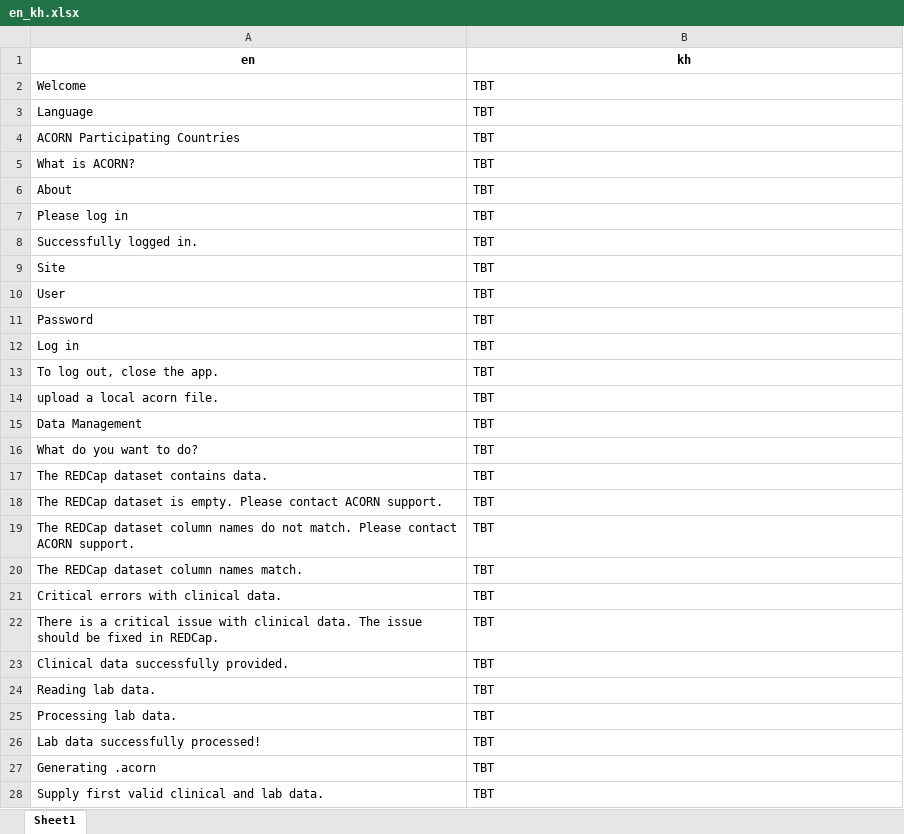
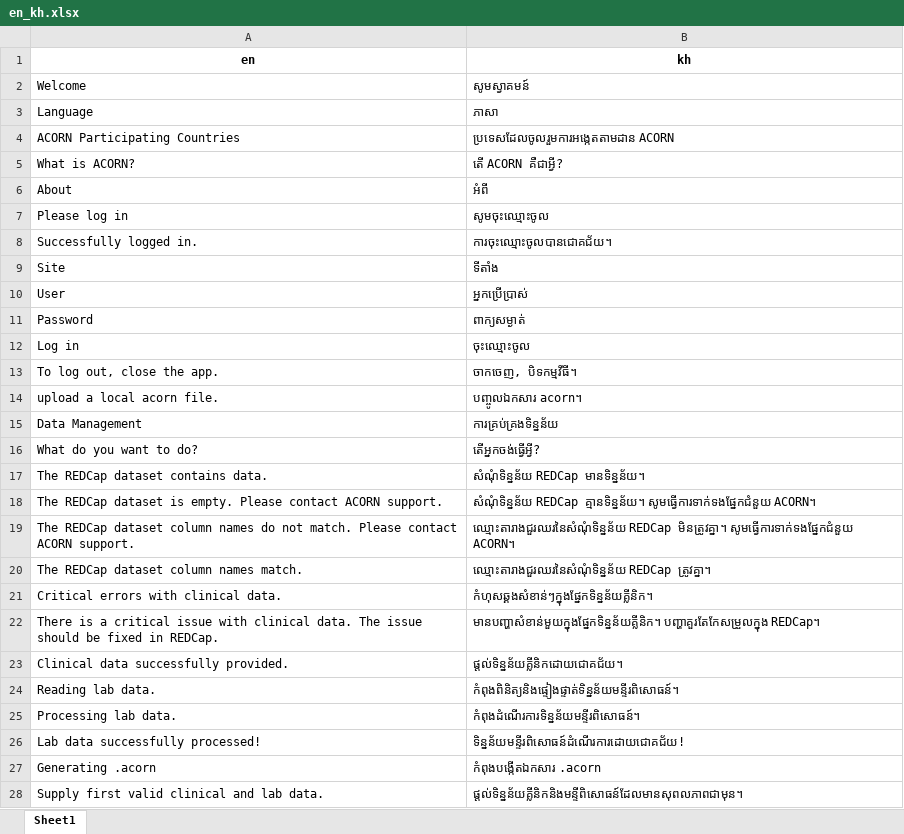
Before and after one commit to acornamr/acorn-dashboard, an Excel workbook: misc/translations/en_kh.xlsx, sheet Sheet1, drawn as a sheet; only a part is shown; values as stored, in another font and other column widths than the file's, no borders; the diff covers the shown part only; the diff names each change by its address in the sheet, - before the commit and + after, or states it on an @@ line.

Commit message:
Translation in Khmer.

```diff
--- a/misc/translations/en_kh.xlsx (sheet Sheet1)
+++ b/misc/translations/en_kh.xlsx (sheet Sheet1)
-B2 (kh): TBT
+B2 (kh): សូមស្វាគមន៍
-B3 (kh): TBT
+B3 (kh): ភាសា
-B4 (kh): TBT
+B4 (kh): ប្រទេសដែលចូលរួមការអង្កេតតាមដាន ACORN
-B5 (kh): TBT
+B5 (kh): តើ ACORN គឺជាអ្វី?
-B6 (kh): TBT
+B6 (kh): អំពី
-B7 (kh): TBT
+B7 (kh): សូមចុះឈ្មោះចូល
-B8 (kh): TBT
+B8 (kh): ការចុះឈ្មោះចូលបានជោគជ័យ។
-B9 (kh): TBT
+B9 (kh): ទីតាំង
-B10 (kh): TBT
+B10 (kh): អ្នកប្រើប្រាស់
-B11 (kh): TBT
+B11 (kh): ពាក្យសម្ងាត់
-B12 (kh): TBT
+B12 (kh): ចុះឈ្មោះចូល
-B13 (kh): TBT
+B13 (kh): ចាកចេញ, បិទកម្មវីធី។
-B14 (kh): TBT
+B14 (kh): បញ្ចូលឯកសារ acorn។
-B15 (kh): TBT
+B15 (kh): ការគ្រប់គ្រងទិន្នន័យ
-B16 (kh): TBT
+B16 (kh): តើអ្នកចង់ធ្វើអ្វី?
-B17 (kh): TBT
+B17 (kh): សំណុំទិន្នន័យ REDCap មានទិន្នន័យ។
-B18 (kh): TBT
+B18 (kh): សំណុំទិន្នន័យ REDCap គ្មានទិន្នន័យ។ សូមធ្វើការទាក់ទងផ្នែកជំនួយ ACORN។
-B19 (kh): TBT
+B19 (kh): ឈ្មោះតារាងជួរឈរនៃសំណុំទិន្នន័យ REDCap មិនត្រូវគ្នា។ សូមធ្វើការទាក់ទងផ្នែកជំនួយ ACORN។
-B20 (kh): TBT
+B20 (kh): ឈ្មោះតារាងជួរឈរនៃសំណុំទិន្នន័យ REDCap ត្រូវគ្នា។
-B21 (kh): TBT
+B21 (kh): កំហុសឆ្គងសំខាន់ៗក្នុងផ្នែកទិន្នន័យគ្លីនិក។
-B22 (kh): TBT
+B22 (kh): មានបញ្ហាសំខាន់មួយក្នុងផ្នែកទិន្នន័យគ្លីនិក។ បញ្ហាគួរតែកែសម្រួលក្នុង REDCap។
-B23 (kh): TBT
+B23 (kh): ផ្តល់ទិន្នន័យគ្លីនិកដោយជោគជ័យ។
-B24 (kh): TBT
+B24 (kh): កំពុងពិនិត្យនិងផ្ទៀងផ្ទាត់ទិន្នន័យមន្ទីរពិសោធន៍។
-B25 (kh): TBT
+B25 (kh): កំពុងដំណើរការទិន្នន័យមន្ទីរពិសោធន៍។
-B26 (kh): TBT
+B26 (kh): ទិន្នន័យមន្ទីរពិសោធន៍ដំណើរការដោយជោគជ័យ!
-B27 (kh): TBT
+B27 (kh): កំពុងបង្កើតឯកសារ .acorn
-B28 (kh): TBT
+B28 (kh): ផ្តល់ទិន្នន័យគ្លីនិកនិងមន្ទីពិសោធន៍ដែលមានសុពលភាពជាមុន។
```
Also changed, not shown: 155 edited cells elsewhere in this sheet, 8 other files.
